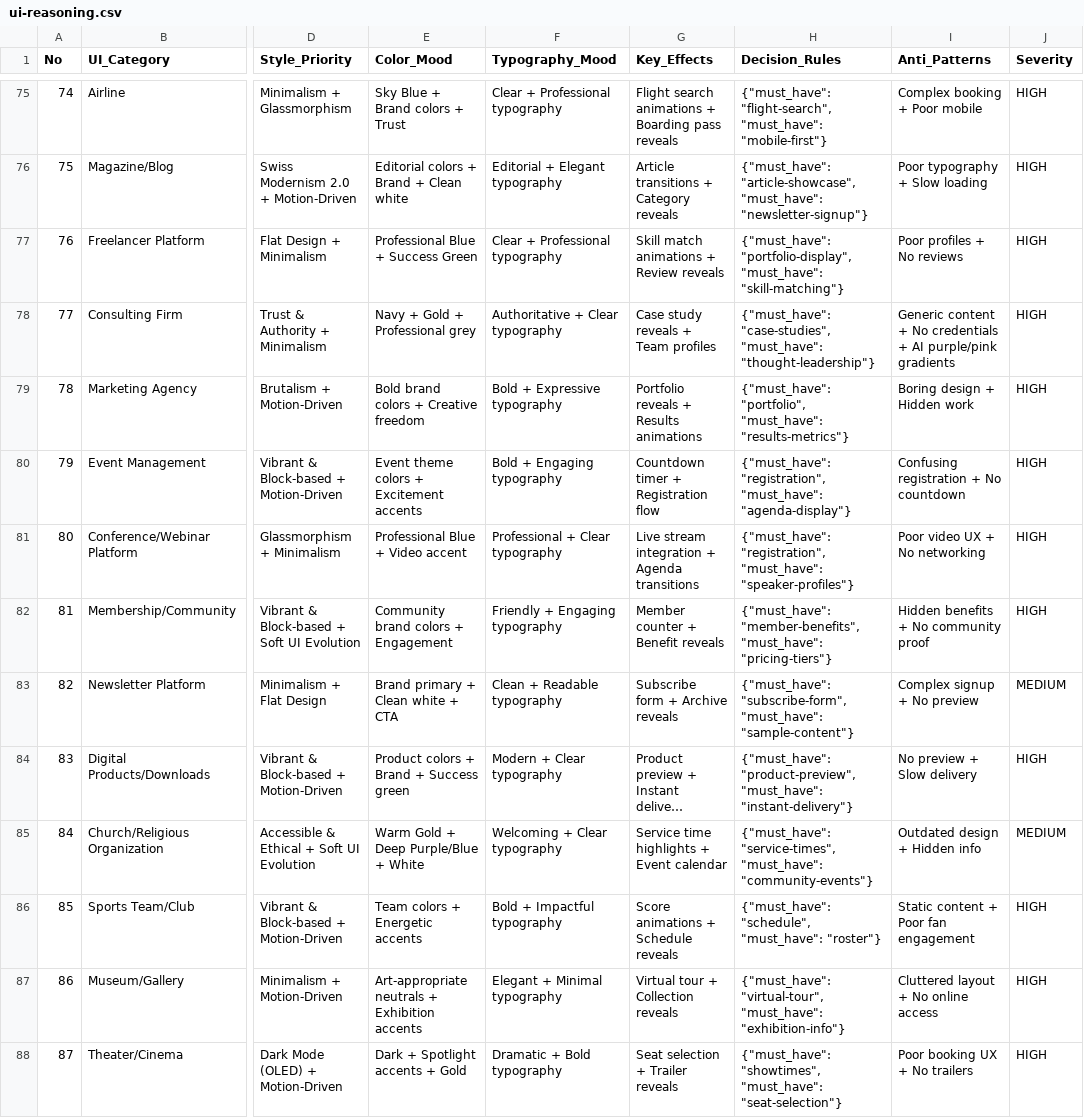
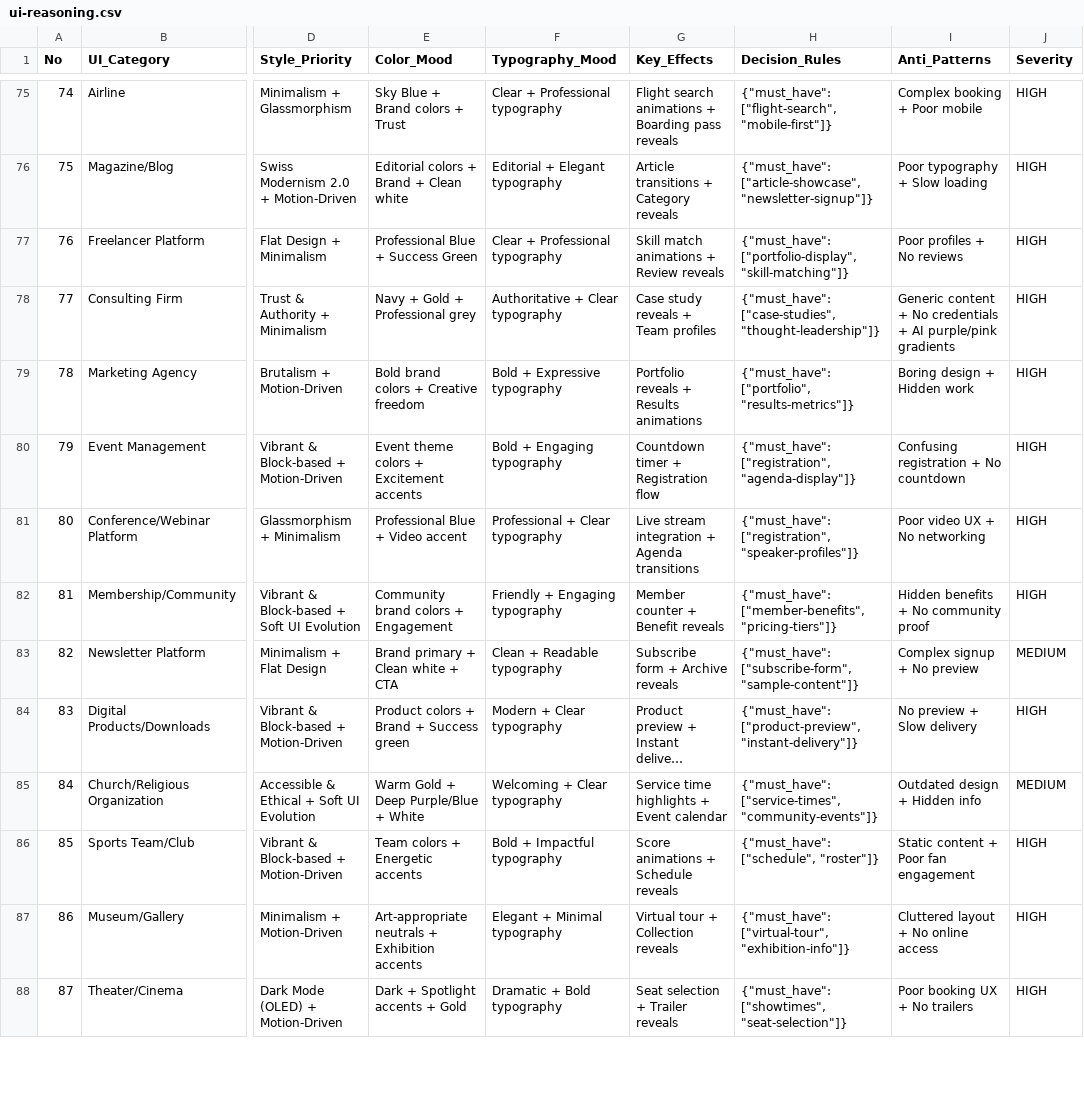
Before and after one commit to monet88/artio, a CSV file: .agent/.shared/ui-ux-pro-max/data/ui-reasoning.csv, drawn as a sheet; only a part is shown, gaps mark what is left out; long unchanged cells end in …; the diff covers the shown part only; the diff names each change by its address in the sheet, - before the commit and + after, or states it on an @@ line.

Commit message:
fix: resolve UI/UX audit violations across agent scripts
- ui-reasoning.csv: merge duplicate must_have JSON keys into arrays (72 rows)
- write_artifact.py: validate output path stays within repo root (P1 security)
- mobile_audit.py: fix Flutter detection regex and touch target size regex
- design_system.py: sanitize project_name and page to prevent path traversal (P1)
- ux_audit.py: log exceptions instead of bare except, fix text-shadow regex
- accessibility_checker.py: per-element onClick keyboard handler check
- core.py: allow 2-letter tokens in tokenize() (ui, ux, ai)

```diff
--- a/.agent/.shared/ui-ux-pro-max/data/ui-reasoning.csv
+++ b/.agent/.shared/ui-ux-pro-max/data/ui-reasoning.csv
-H75 (Decision_Rules): {"must_have": "flight-search", "must_have": "mobile-first"}
+H75 (Decision_Rules): {"must_have": ["flight-search", "mobile-first"]}
-H76 (Decision_Rules): {"must_have": "article-showcase", "must_have": "newsletter-signup"}
+H76 (Decision_Rules): {"must_have": ["article-showcase", "newsletter-signup"]}
-H77 (Decision_Rules): {"must_have": "portfolio-display", "must_have": "skill-matching"}
+H77 (Decision_Rules): {"must_have": ["portfolio-display", "skill-matching"]}
-H78 (Decision_Rules): {"must_have": "case-studies", "must_have": "thought-leadership"}
+H78 (Decision_Rules): {"must_have": ["case-studies", "thought-leadership"]}
-H79 (Decision_Rules): {"must_have": "portfolio", "must_have": "results-metrics"}
+H79 (Decision_Rules): {"must_have": ["portfolio", "results-metrics"]}
-H80 (Decision_Rules): {"must_have": "registration", "must_have": "agenda-display"}
+H80 (Decision_Rules): {"must_have": ["registration", "agenda-display"]}
-H81 (Decision_Rules): {"must_have": "registration", "must_have": "speaker-profiles"}
+H81 (Decision_Rules): {"must_have": ["registration", "speaker-profiles"]}
-H82 (Decision_Rules): {"must_have": "member-benefits", "must_have": "pricing-tiers"}
+H82 (Decision_Rules): {"must_have": ["member-benefits", "pricing-tiers"]}
-H83 (Decision_Rules): {"must_have": "subscribe-form", "must_have": "sample-content"}
+H83 (Decision_Rules): {"must_have": ["subscribe-form", "sample-content"]}
-H84 (Decision_Rules): {"must_have": "product-preview", "must_have": "instant-delivery"}
+H84 (Decision_Rules): {"must_have": ["product-preview", "instant-delivery"]}
-H85 (Decision_Rules): {"must_have": "service-times", "must_have": "community-events"}
+H85 (Decision_Rules): {"must_have": ["service-times", "community-events"]}
-H86 (Decision_Rules): {"must_have": "schedule", "must_have": "roster"}
+H86 (Decision_Rules): {"must_have": ["schedule", "roster"]}
-H87 (Decision_Rules): {"must_have": "virtual-tour", "must_have": "exhibition-info"}
+H87 (Decision_Rules): {"must_have": ["virtual-tour", "exhibition-info"]}
-H88 (Decision_Rules): {"must_have": "showtimes", "must_have": "seat-selection"}
+H88 (Decision_Rules): {"must_have": ["showtimes", "seat-selection"]}
```
Also changed, not shown: 58 edited cells elsewhere in this file, 6 other files.
